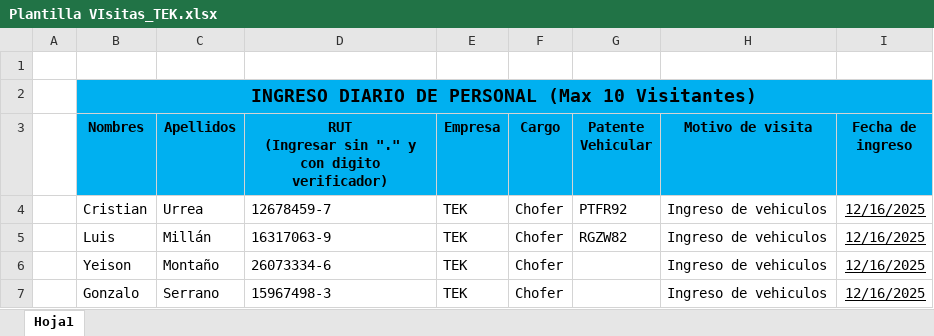
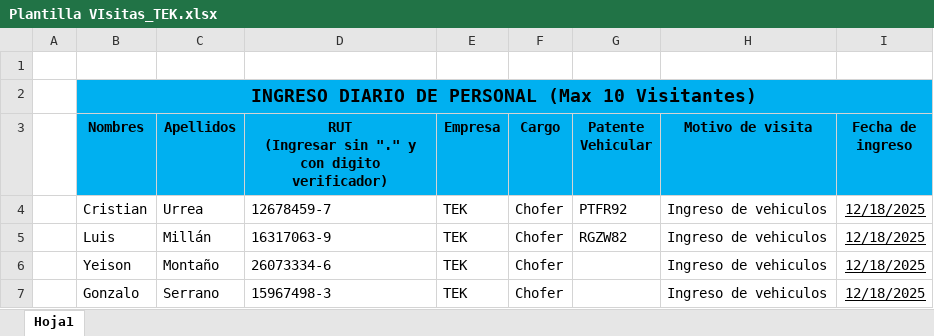
Before and after one commit to warmind2x/Acceso-Diario, an Excel workbook: Plantilla VIsitas_TEK.xlsx, sheet Hoja1, drawn as a sheet; values as stored, in another font and other column widths than the file's, no borders; the diff names each change by its address in the sheet, - before the commit and + after, or states it on an @@ line.

```diff
--- a/Plantilla VIsitas_TEK.xlsx (sheet Hoja1)
+++ b/Plantilla VIsitas_TEK.xlsx (sheet Hoja1)
-I4:I7 (Fecha de ingreso): 12/16/2025
+I4:I7 (Fecha de ingreso): 12/18/2025
```
Also changed, not shown: Plantilla VIsitas_bash_ingresos.xlsx, 4 other files.
